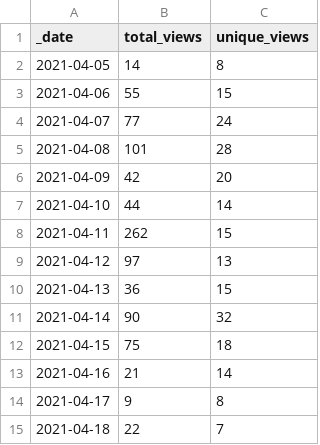
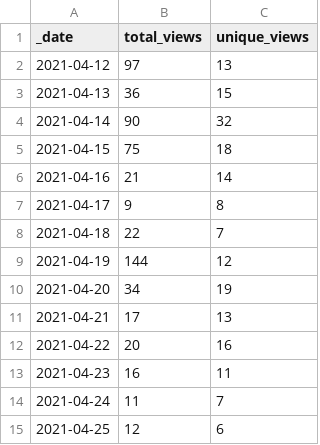
Before and after one commit to accelerated-text/accelerated-text, a CSV file: .stats/traffic/views.csv, drawn as a sheet; removed rows and columns are numbered as before the commit, all else as after; the diff names each change by its address in the sheet, - before the commit and + after, or states it on an @@ line.

Commit message:
GitHub traffic

```diff
--- a/.stats/traffic/views.csv
+++ b/.stats/traffic/views.csv
-row 2: 2021-04-05 | 14 | 8
-row 3: 2021-04-06 | 55 | 15
-row 4: 2021-04-07 | 77 | 24
-row 5: 2021-04-08 | 101 | 28
-row 6: 2021-04-09 | 42 | 20
-row 7: 2021-04-10 | 44 | 14
-row 8: 2021-04-11 | 262 | 15
+row 9: 2021-04-19 | 144 | 12
+row 10: 2021-04-20 | 34 | 19
+row 11: 2021-04-21 | 17 | 13
+row 12: 2021-04-22 | 20 | 16
+row 13: 2021-04-23 | 16 | 11
+row 14: 2021-04-24 | 11 | 7
+row 15: 2021-04-25 | 12 | 6
```
Also changed, not shown: 2 other files.
